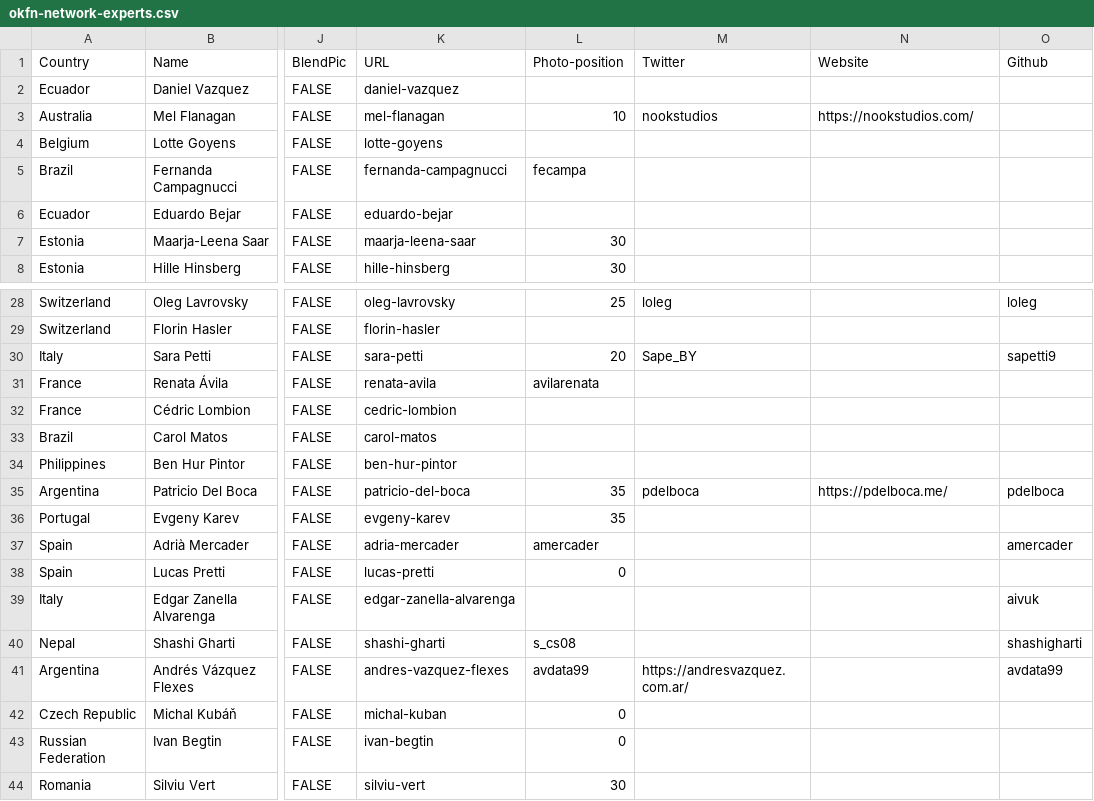
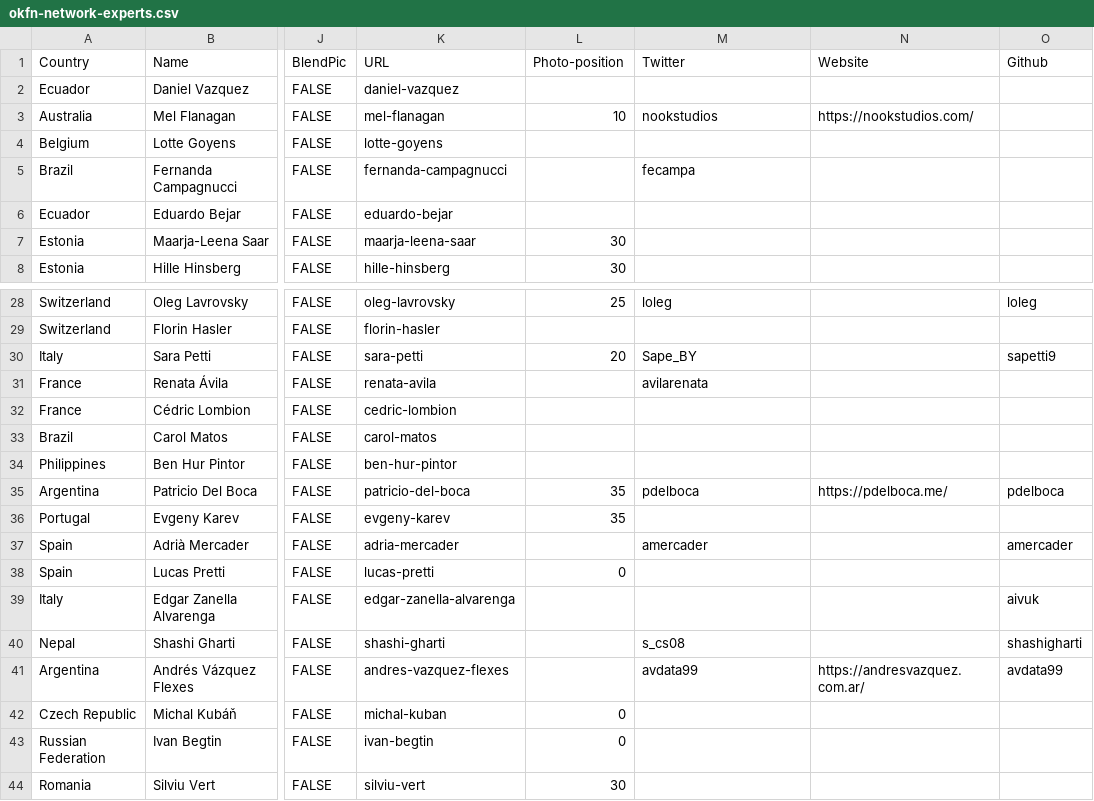
Before and after one commit to okfn/network, a CSV file: okfn-network-experts.csv, drawn as a sheet; only a part is shown, gaps mark what is left out; the diff names each change by its address in the sheet, - before the commit and + after, or states it on an @@ line.

Commit message:
Update okfn-network-experts.csv

```diff
--- a/okfn-network-experts.csv
+++ b/okfn-network-experts.csv
-L5 (Photo-position): fecampa
+L5 (Photo-position): (empty)
-M5 (Twitter): (empty)
+M5 (Twitter): fecampa
-L31 (Photo-position): avilarenata
+L31 (Photo-position): (empty)
-M31 (Twitter): (empty)
+M31 (Twitter): avilarenata
-L37 (Photo-position): amercader
+L37 (Photo-position): (empty)
-M37 (Twitter): (empty)
+M37 (Twitter): amercader
-L40 (Photo-position): s_cs08
+L40 (Photo-position): (empty)
-M40 (Twitter): (empty)
+M40 (Twitter): s_cs08
-L41 (Photo-position): avdata99
+L41 (Photo-position): (empty)
-M41 (Twitter): https://andresvazquez.com.ar/
+M41 (Twitter): avdata99
-N41 (Website): (empty)
+N41 (Website): https://andresvazquez.com.ar/
```
